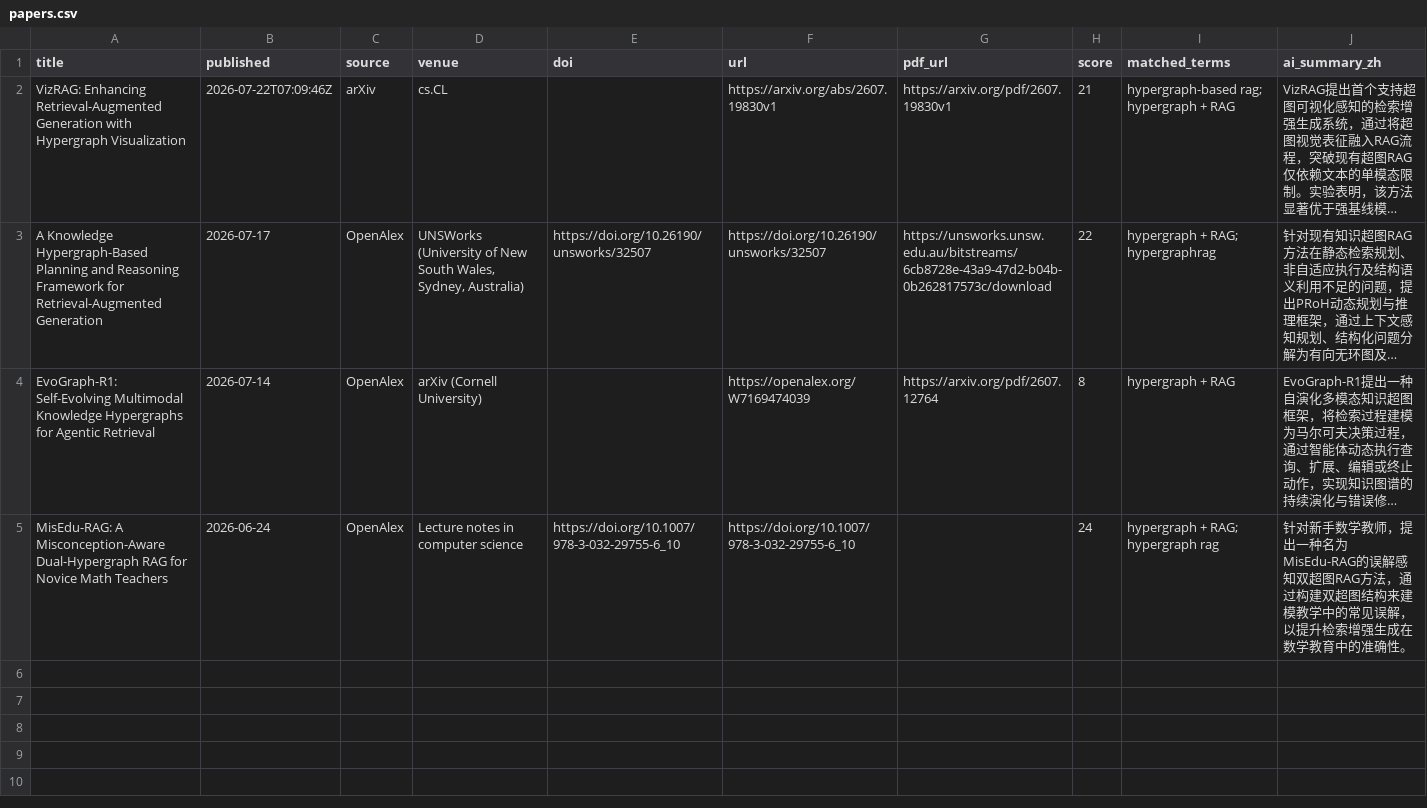
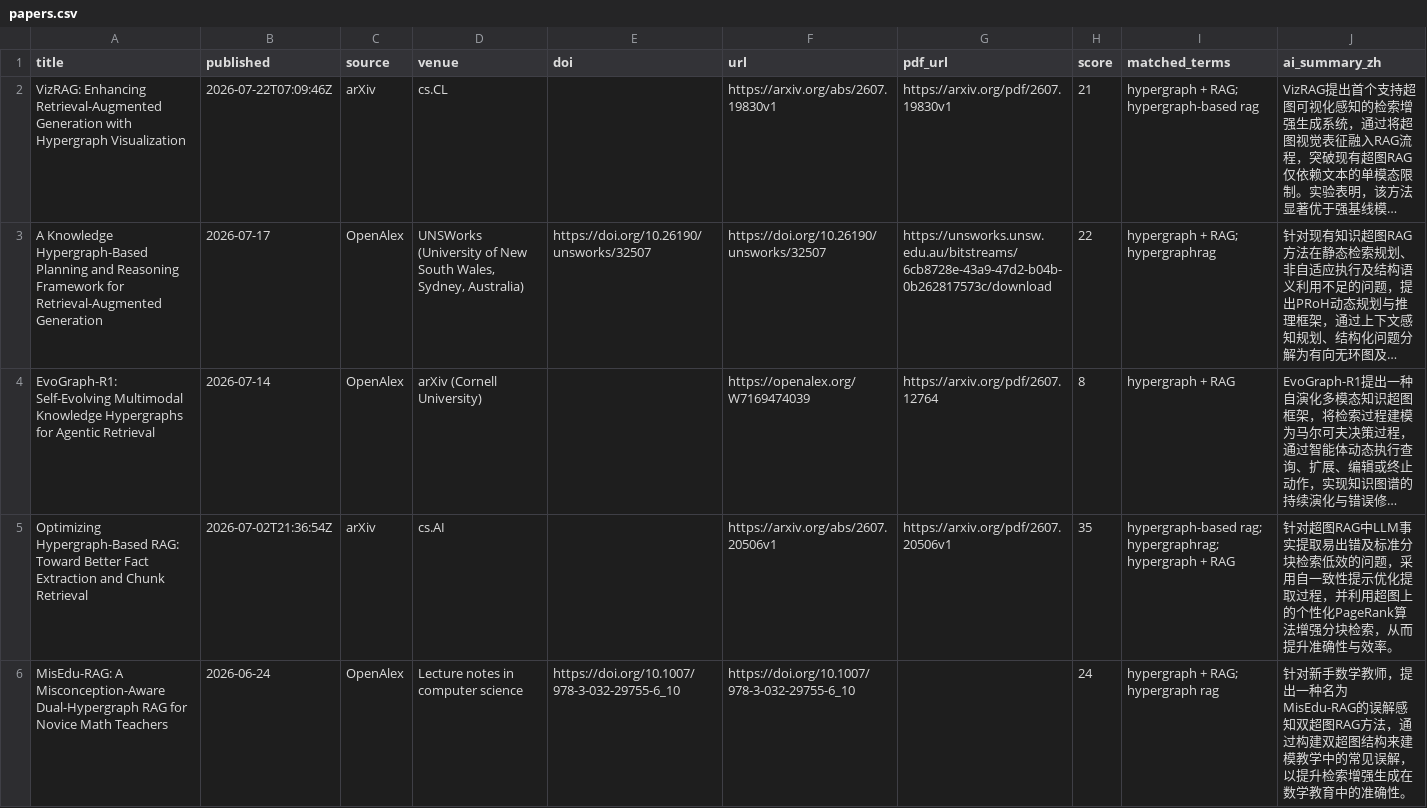
Before and after one commit to HexWillAppear/bim-ifc-paper-radar, a CSV file: data/hypergraph-rag/papers.csv, drawn as a sheet; long unchanged cells end in …; the diff names each change by its address in the sheet, - before the commit and + after, or states it on an @@ line.

```diff
--- a/data/hypergraph-rag/papers.csv
+++ b/data/hypergraph-rag/papers.csv
-I2 (matched_terms): hypergraph-based rag; hypergraph + RAG
+I2 (matched_terms): hypergraph + RAG; hypergraph-based rag
+row 5: Optimizing Hypergraph-Based RAG: Toward Better Fact Extraction and Chunk Retrieval | 2026-07-02T21:36:54Z | arXiv | cs.AI |  | https://arxiv.org/abs/2607.20506v1 | https://arxiv.org/pdf/2607.20506v1 | 35 | hypergraph-based rag; hypergraphrag; hypergraph + RAG | 针对超图RAG中LLM事实提取易出错及标准分块检索低效的问题，采用自一致性提示优化提取过程，并利用超图上的个性化PageRank算法增强分块检索，从而提升准确性与效率。
```
Also changed, not shown: data/self-evolving-agent/papers.csv, 7 other files.
